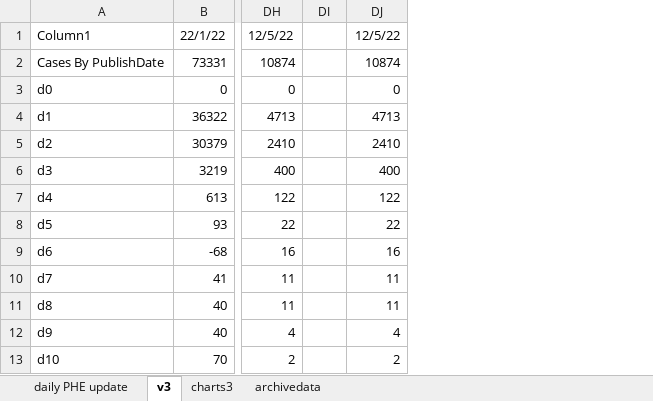
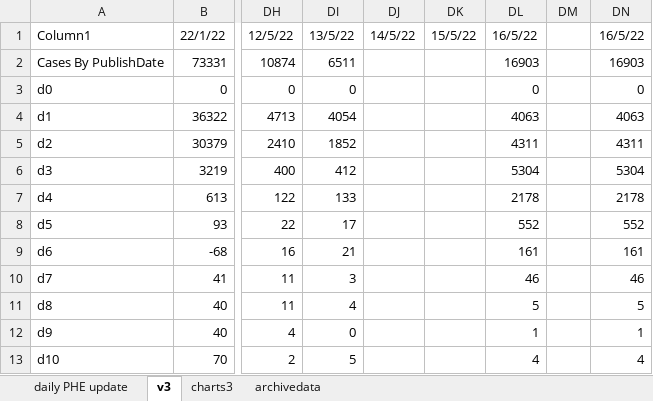
Before and after one commit to chrisdrakeuk/Cases_Reported_by_specimen_date, an Excel workbook: 602 - Eng Cases Reported by specimen date.xlsx, sheet v3, drawn as a sheet; only a part is shown, gaps mark what is left out; values as stored, in another font and other column widths than the file's, no borders; table styles not drawn; removed rows and columns are numbered as before the commit, all else as after; the diff names each change by its address in the sheet, - before the commit and + after, or states it on an @@ line.

```diff
--- a/602 - Eng Cases Reported by specimen date.xlsx (sheet v3)
+++ b/602 - Eng Cases Reported by specimen date.xlsx (sheet v3)
+column DI, rows 1-13: 13/5/22 | 6511 | 0 | 4054 | 1852 | 412 | 133 | 17 | 21 | 3 | 4 | 0 | 5
+column DJ, row 1: 14/5/22
+column DK, row 1: 15/5/22
+column DL, rows 1-13: 16/5/22 | 16903 | 0 | 4063 | 4311 | 5304 | 2178 | 552 | 161 | 46 | 5 | 1 | 4
-column DJ, rows 1-13: 12/5/22 | 10874 | 0 | 4713 | 2410 | 400 | 122 | 22 | 16 | 11 | 11 | 4 | 2
+column DN, rows 1-13: 16/5/22 | 16903 | 0 | 4063 | 4311 | 5304 | 2178 | 552 | 161 | 46 | 5 | 1 | 4
```
Also changed, not shown: sheet daily PHE update, sheet charts3, sheet archivedata, charts or pictures.
